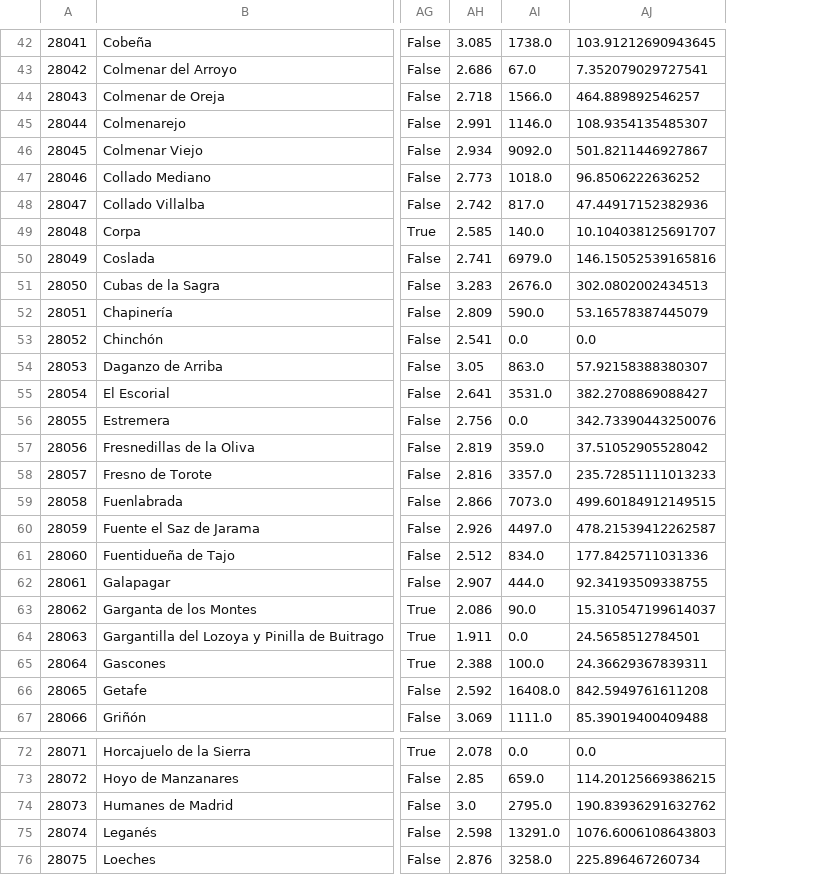
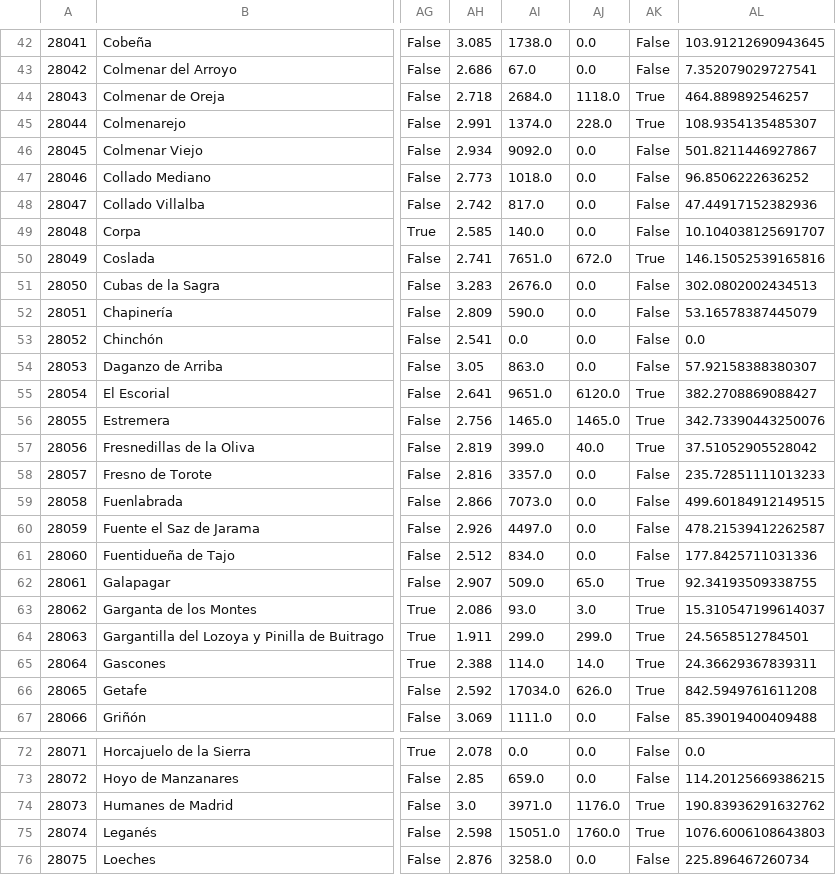
Before and after one commit to mmartinezargu/Datathon, a CSV file: data/out/tabla_maestra.csv, drawn as a sheet; only a part is shown, gaps mark what is left out; the diff covers the shown part only; the diff names each change by its address in the sheet, - before the commit and + after, or states it on an @@ line.

```diff
--- a/data/out/tabla_maestra.csv
+++ b/data/out/tabla_maestra.csv
+column AJ, rows 42-67: 0.0 | 0.0 | 1118.0 | 228.0 | 0.0 | 0.0 | 0.0 | 0.0 | 672.0 | 0.0 | 0.0 | 0.0 | 0.0 | 6120.0 | 1465.0 | 40.0 | 0.0 | 0.0 | 0.0 | 0.0 | 65.0 | 3.0 | 299.0 | 14.0 | 626.0 | 0.0; rows 72-76: 0.0 | 0.0 | 1176.0 | 1760.0 | 0.0
+column AK, rows 42-67: False | False | True | True | False | False | False | False | True | False | False | False | False | True | True | True | False | False | False | False | True | True | True | True | True | False; rows 72-76: False | False | True | True | False
-AI44: 1566.0
+AI44: 2684.0
-AI45: 1146.0
+AI45: 1374.0
-AI50: 6979.0
+AI50: 7651.0
-AI55: 3531.0
+AI55: 9651.0
-AI56: 0.0
+AI56: 1465.0
-AI57: 359.0
+AI57: 399.0
-AI62: 444.0
+AI62: 509.0
-AI63: 90.0
+AI63: 93.0
-AI64: 0.0
+AI64: 299.0
-AI65: 100.0
+AI65: 114.0
-AI66: 16408.0
+AI66: 17034.0
-AI74: 2795.0
+AI74: 3971.0
-AI75: 13291.0
+AI75: 15051.0
```
Also changed, not shown: 50 edited cells elsewhere in this file, data/out/diccionario.csv, 13 other files.
